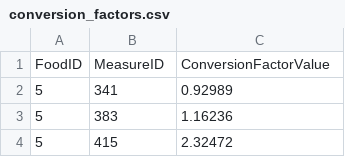
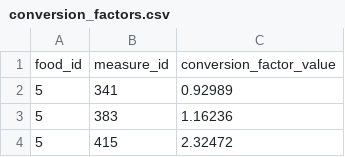
Before and after one commit to christopher-dembski/delta, a CSV file: src/main/java/csv/nutrition_data/conversion_factors.csv, drawn as a sheet; only a part is shown.

```diff
--- a/src/main/java/csv/nutrition_data/conversion_factors.csv
+++ b/src/main/java/csv/nutrition_data/conversion_factors.csv
@@ -1,2 +1,2 @@
-FoodID,MeasureID,ConversionFactorValue
+food_id,measure_id,conversion_factor_value
 5,341,0.92989
```
Also changed, not shown: src/main/java/csv/nutrition_data/foods.csv, src/main/java/csv/nutrition_data/nutrient_amounts.csv, 5 other files.
